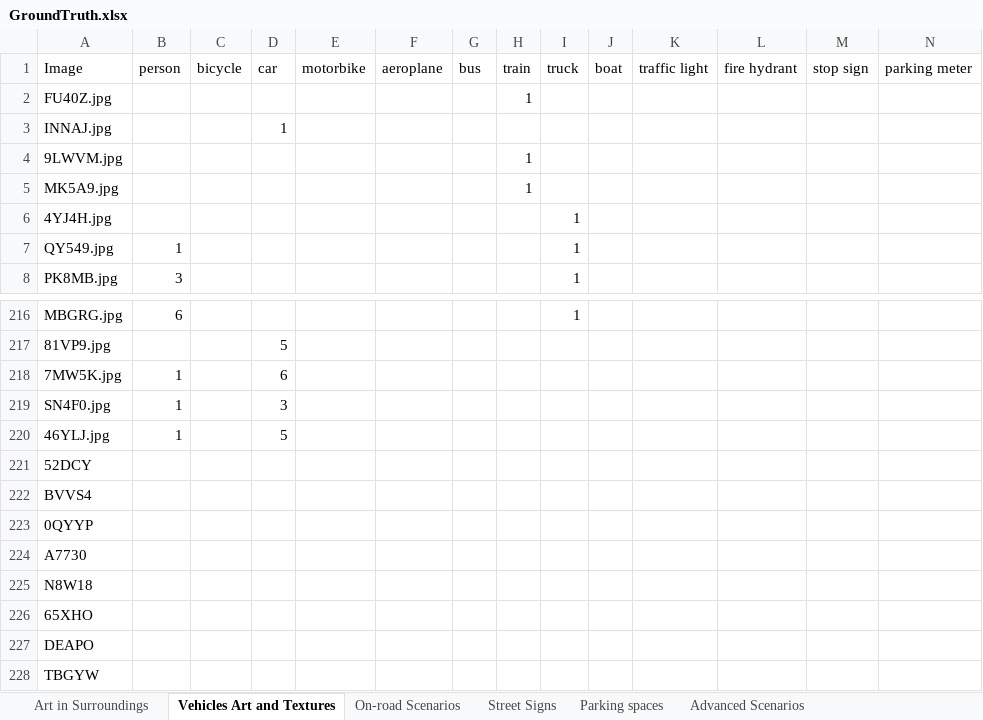
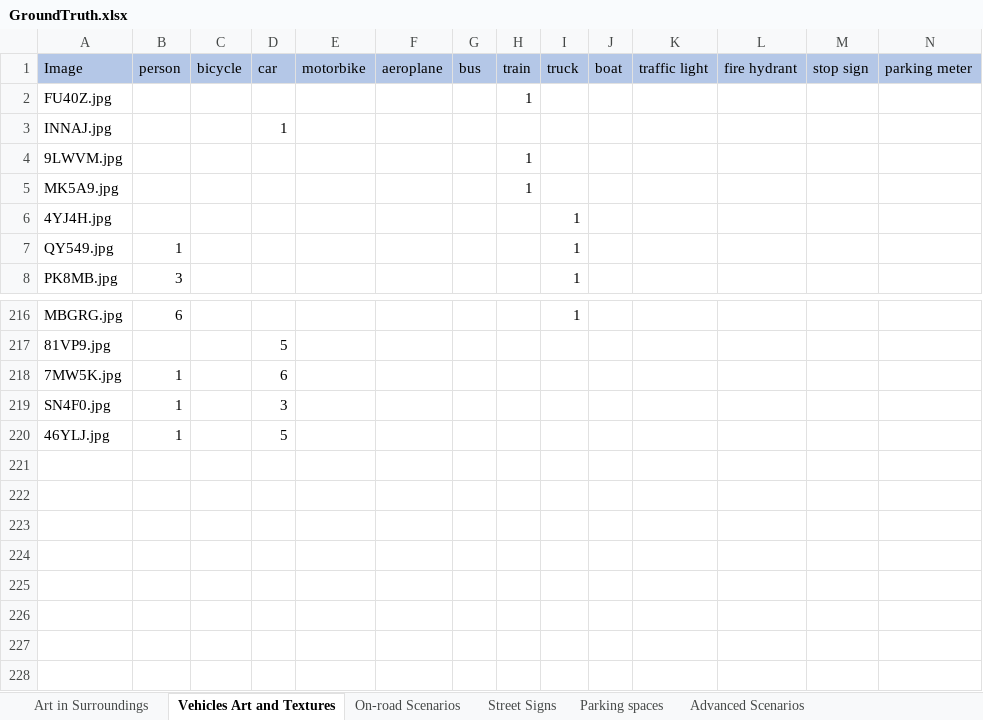
Before and after one commit to Suruchidgupta/UniversalAdversarialChallenges-AutonomousVehicles, an Excel workbook: GroundTruth.xlsx, sheet Vehicles Art and Textures, drawn as a sheet; only a part is shown, gaps mark what is left out; values as stored, in another font and other column widths than the file's, no borders; rows hold the shown columns only; the diff covers the shown part only; the diff names each change by its address in the sheet, - before the commit and + after, or states it on an @@ line.

```diff
--- a/GroundTruth.xlsx (sheet Vehicles Art and Textures)
+++ b/GroundTruth.xlsx (sheet Vehicles Art and Textures)
-A1:N1 fill: none
+A1:N1 fill: #B4C7E7
-row 221: 52DCY
-row 222: BVVS4
-row 223: 0QYYP
-row 224: A7730
-row 225: N8W18
-row 226: 65XHO
-row 227: DEAPO
-row 228: TBGYW
```
Also changed, not shown: cell formats elsewhere in this sheet, sheet Advanced Scenarios, sheet On-road Scenarios, sheet Street Signs, sheet Art in Surroundings, sheet Parking spaces, 20 other files.
